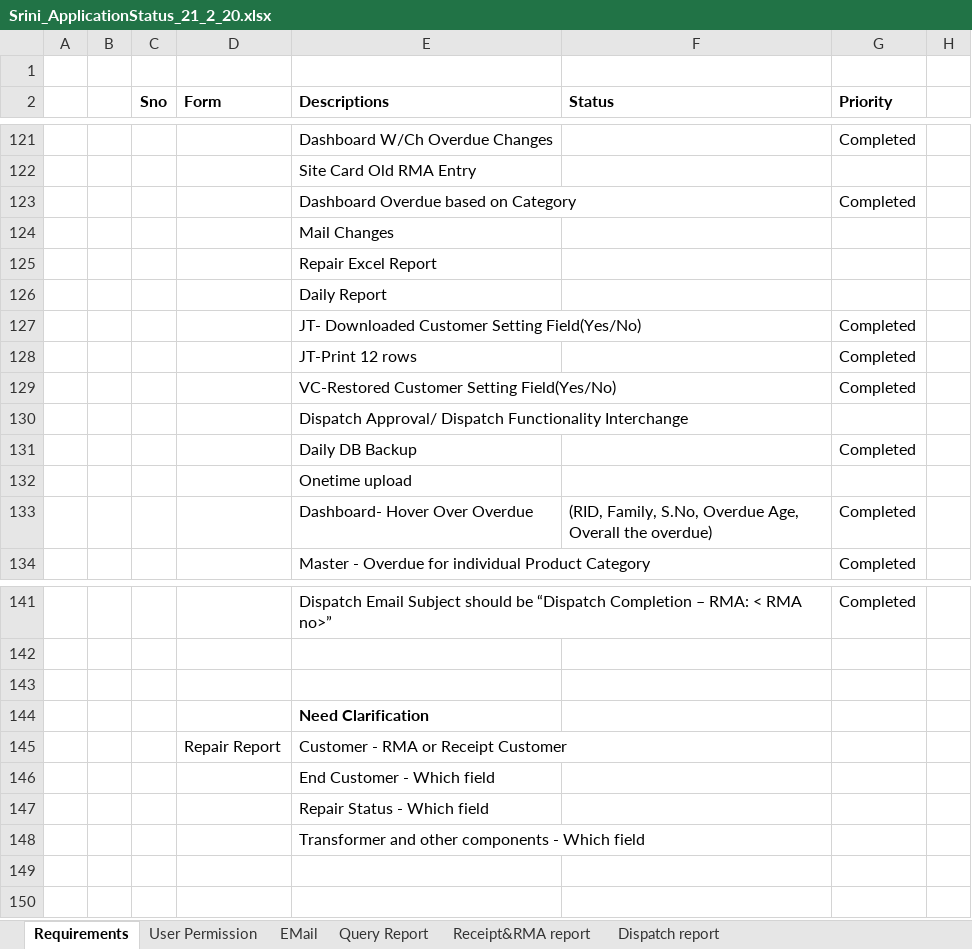
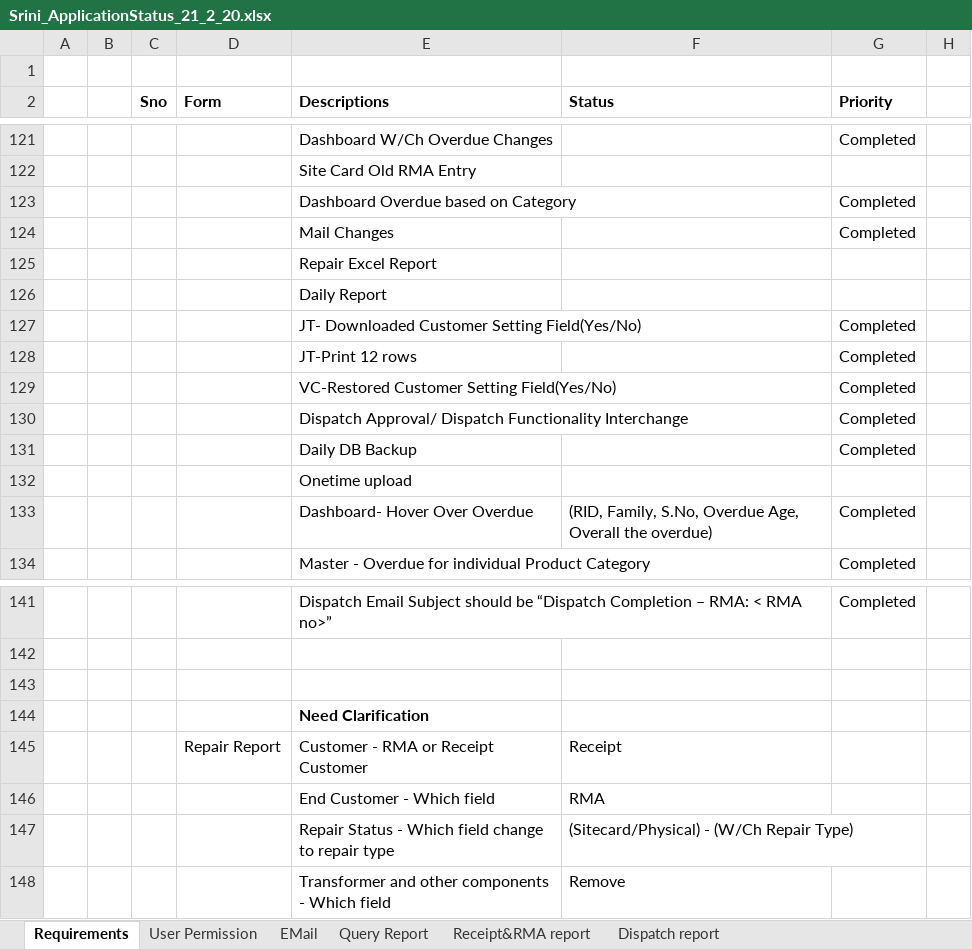
Before and after one commit to designtovr/GE-RMS, an Excel workbook: Srini_ApplicationStatus_21_2_20.xlsx, sheet Requirements, drawn as a sheet; only a part is shown, gaps mark what is left out; values as stored, in another font and other column widths than the file's, no borders; removed rows and columns are numbered as before the commit, all else as after; the diff names each change by its address in the sheet, - before the commit and + after, or states it on an @@ line.

```diff
--- a/Srini_ApplicationStatus_21_2_20.xlsx (sheet Requirements)
+++ b/Srini_ApplicationStatus_21_2_20.xlsx (sheet Requirements)
-G124 (Priority): (empty)
+G124 (Priority): Completed
-G130 (Priority): (empty)
+G130 (Priority): Completed
-F145 (Status): (empty)
+F145 (Status): Receipt
-F146 (Status): (empty)
+F146 (Status): RMA
-row 147:  |  |  |  | Repair Status - Which field
-row 148:  |  |  |  | Transformer and other components - Which field
+row 147:  |  |  |  | Repair Status - Which field change to repair type | (Sitecard/Physical) - (W/Ch Repair Type)
+row 148:  |  |  |  | Transformer and other components - Which field | Remove
```
Also changed, not shown: 7 other files.
